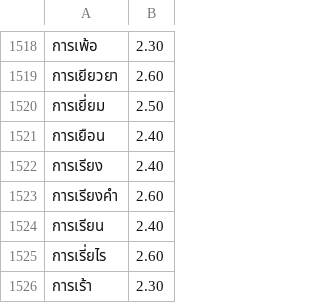
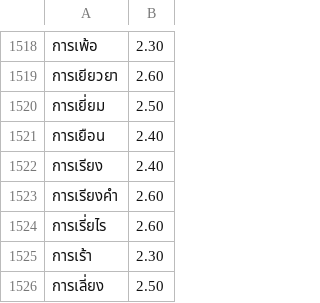
Before and after one commit to kamthorn/thai-break-dict-extra, a TSV file: dist/words-extra-lines.tsv, drawn as a sheet; only a part is shown, gaps mark what is left out; the shorter side is filled out with more unchanged rows.

Commit message:
fix(dict): resolve cross-boundary mis-segmentation of การเรียนรู้เชิงลึก
Reported: การเรียนรู้เชิงลึก -> การเรียน|รู้เชิง|ลึก (wrong cuts).
Root cause: extra การเรียน (@2.40, from thai2fit) + base รู้เชิง let the
3-term path beat the correct 4-term [การ|เรียนรู้|เชิง|ลึก] by word count;
no weight assignment can fix a 3v4 contest, only removal.
- REMOVE การเรียน from general/thai2fit.txt (tiebreak then prefers the
  correct path: การ|เรียนรู้|เชิง|ลึก, verified)
- ADD การเรียนการสอน to news/compounds.txt (@5.50, LST20-gold-attested
  17x) so the legitimate long phrase still segments whole
- Standalone การเรียน now composes as การ|เรียน (gold-consistent)

Note: ตาราง/สำหรับ segment correctly on current stack (ตาราง|เรียน,
สำหรับ|คุณ); ตา|ราง and สำ|หรับ do not reproduce -- need the exact
failing sentences/engine to pursue those two.

LST20-eval (scoring only): Word F1 80.74 -> 80.78, Boundary 89.87 -> 89.89

```diff
--- a/dist/words-extra-lines.tsv
+++ b/dist/words-extra-lines.tsv
@@ -1523,3 +1523,2 @@
 การเรียงคำ	2.60
-การเรียน	2.40
 การเรี่ยไร	2.60
```
Also changed, not shown: dist/words-extra.tsv, 8 other files.
